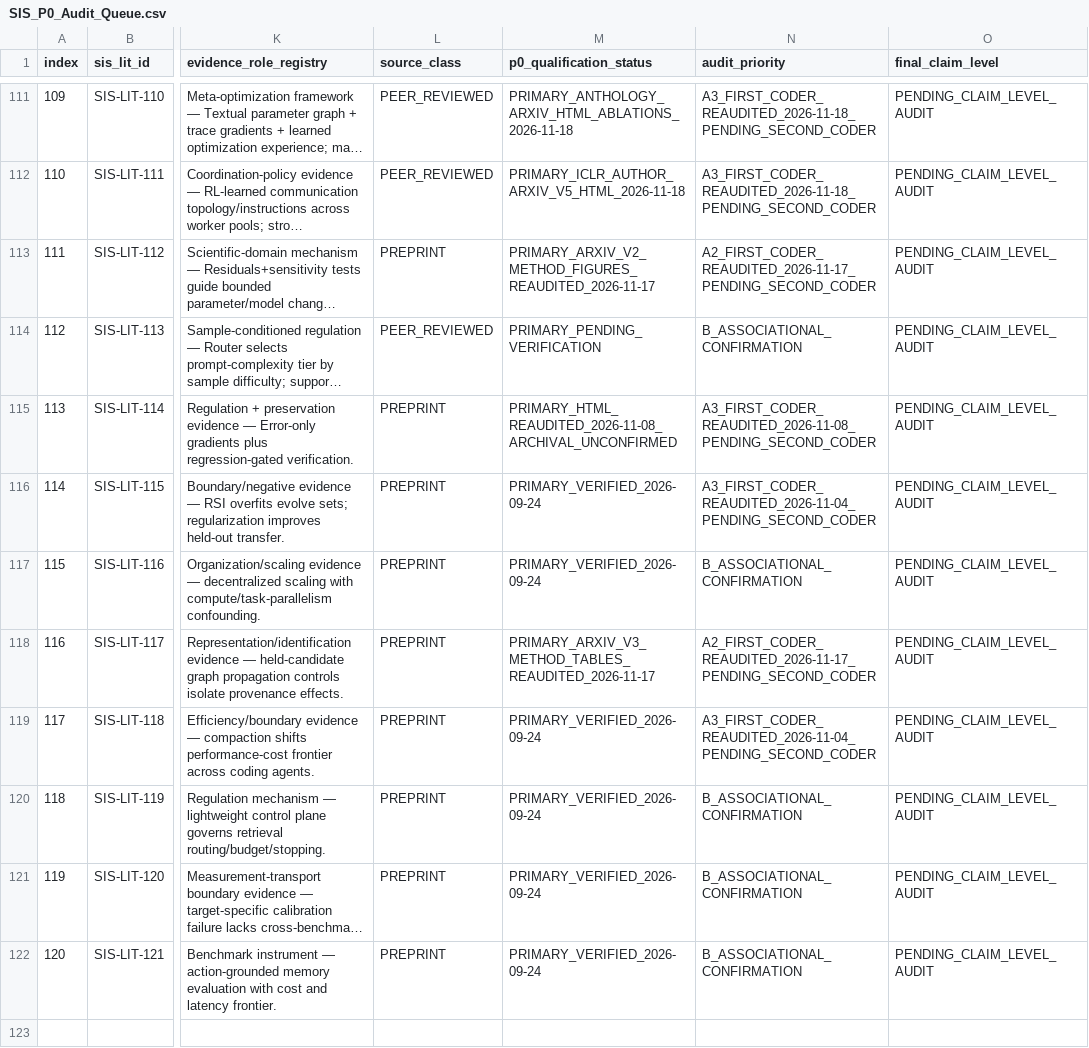
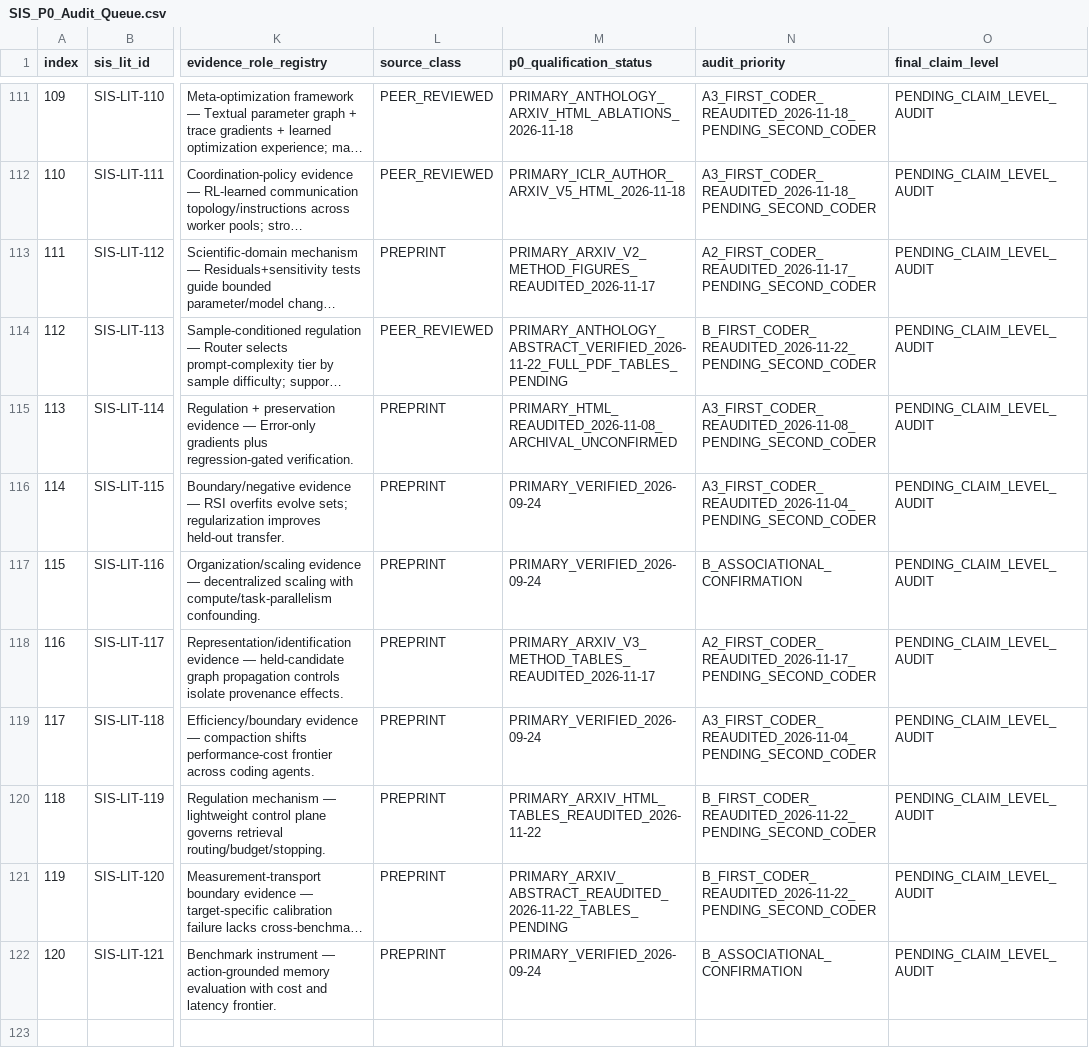
Before and after one commit to gitzhangcd/SIS-Main, a CSV file: literature/evidence-map/SIS_P0_Audit_Queue.csv, drawn as a sheet; only a part is shown, gaps mark what is left out; long unchanged cells end in …; the diff names each change by its address in the sheet, - before the commit and + after, or states it on an @@ line.

Commit message:
literature: reconcile P0 audit queue 113 119 120 for 2026-11-22

```diff
--- a/literature/evidence-map/SIS_P0_Audit_Queue.csv
+++ b/literature/evidence-map/SIS_P0_Audit_Queue.csv
-M114 (p0_qualification_status): PRIMARY_PENDING_VERIFICATION
+M114 (p0_qualification_status): PRIMARY_ANTHOLOGY_ABSTRACT_VERIFIED_2026-11-22_FULL_PDF_TABLES_PENDING
-N114 (audit_priority): B_ASSOCIATIONAL_CONFIRMATION
+N114 (audit_priority): B_FIRST_CODER_REAUDITED_2026-11-22_PENDING_SECOND_CODER
-M120 (p0_qualification_status): PRIMARY_VERIFIED_2026-09-24
+M120 (p0_qualification_status): PRIMARY_ARXIV_HTML_TABLES_REAUDITED_2026-11-22
-N120:N121 (audit_priority): B_ASSOCIATIONAL_CONFIRMATION
+N120:N121 (audit_priority): B_FIRST_CODER_REAUDITED_2026-11-22_PENDING_SECOND_CODER
-M121 (p0_qualification_status): PRIMARY_VERIFIED_2026-09-24
+M121 (p0_qualification_status): PRIMARY_ARXIV_ABSTRACT_REAUDITED_2026-11-22_TABLES_PENDING
```
